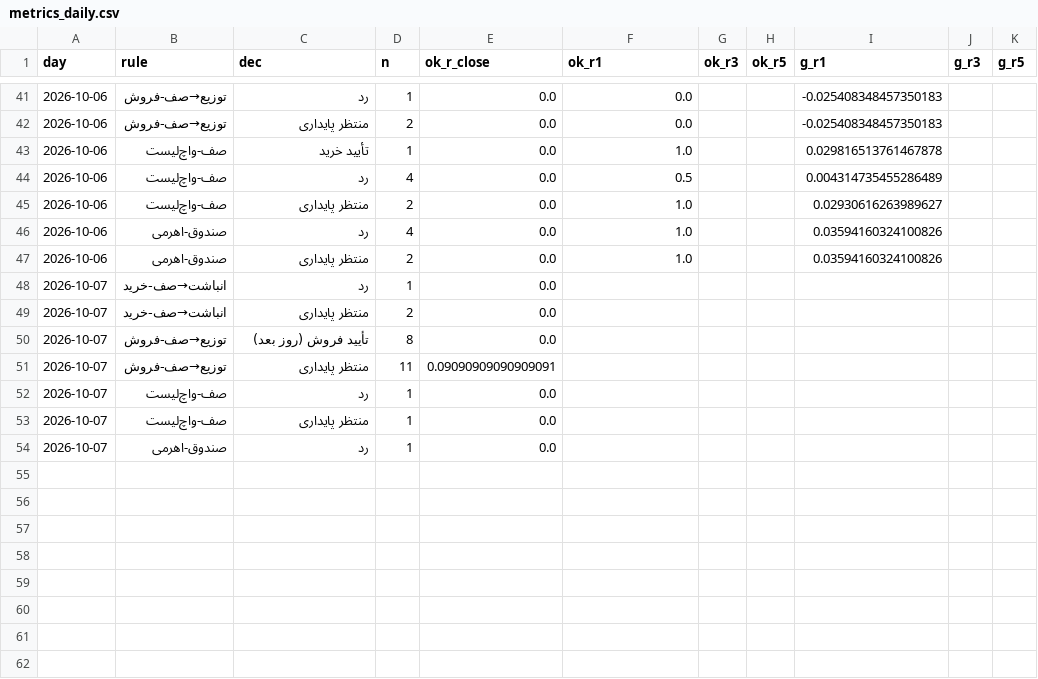
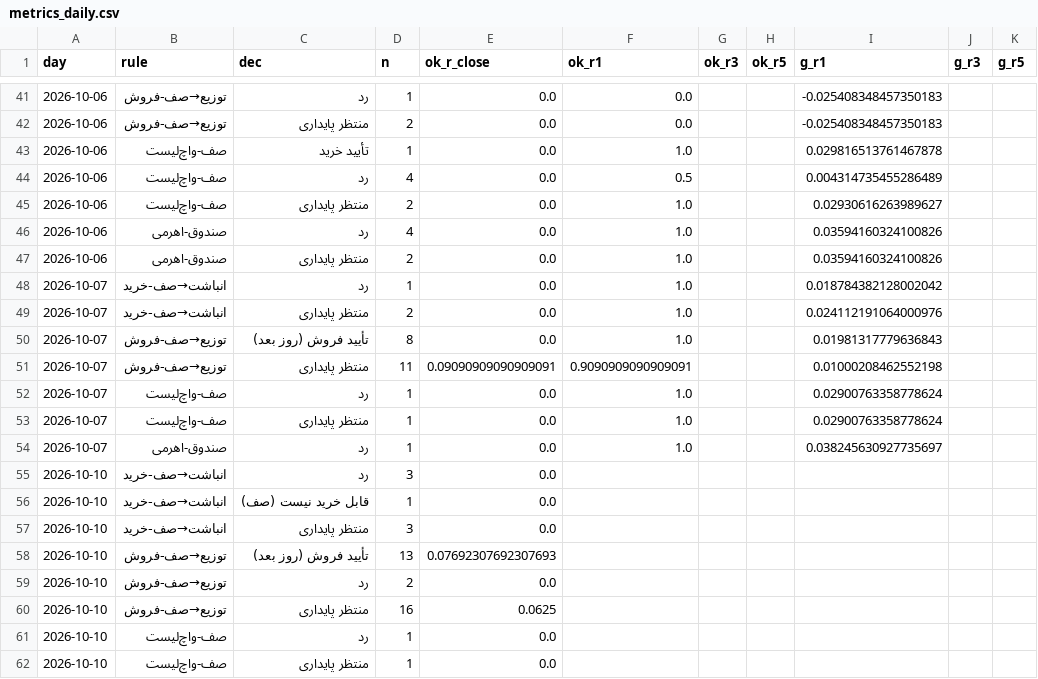
Before and after one commit to alitamizi/tse-model, a CSV file: state/metrics_daily.csv, drawn as a sheet; only a part is shown, gaps mark what is left out; the diff covers the shown part only.

```diff
--- a/state/metrics_daily.csv
+++ b/state/metrics_daily.csv
@@ -47,8 +47,16 @@ day,rule,dec,n,ok_r_close,ok_r1,ok_r3,ok_r5,g_r1,g_r3,g_r5
 2026-10-06,صندوق-اهرمی,منتظر پایداری,2,0.0,1.0,,,0.03594160324100826,,
-2026-10-07,انباشت→صف-خرید,رد,1,0.0,,,,,,
-2026-10-07,انباشت→صف-خرید,منتظر پایداری,2,0.0,,,,,,
-2026-10-07,توزیع→صف-فروش,تأیید فروش (روز بعد),8,0.0,,,,,,
-2026-10-07,توزیع→صف-فروش,منتظر پایداری,11,0.09090909090909091,,,,,,
-2026-10-07,صف-واچ‌لیست,رد,1,0.0,,,,,,
-2026-10-07,صف-واچ‌لیست,منتظر پایداری,1,0.0,,,,,,
-2026-10-07,صندوق-اهرمی,رد,1,0.0,,,,,,
+2026-10-07,انباشت→صف-خرید,رد,1,0.0,1.0,,,0.018784382128002042,,
+2026-10-07,انباشت→صف-خرید,منتظر پایداری,2,0.0,1.0,,,0.024112191064000976,,
+2026-10-07,توزیع→صف-فروش,تأیید فروش (روز بعد),8,0.0,1.0,,,0.01981317779636843,,
+2026-10-07,توزیع→صف-فروش,منتظر پایداری,11,0.09090909090909091,0.9090909090909091,,,0.01000208462552198,,
+2026-10-07,صف-واچ‌لیست,رد,1,0.0,1.0,,,0.02900763358778624,,
+2026-10-07,صف-واچ‌لیست,منتظر پایداری,1,0.0,1.0,,,0.02900763358778624,,
+2026-10-07,صندوق-اهرمی,رد,1,0.0,1.0,,,0.038245630927735697,,
+2026-10-10,انباشت→صف-خرید,رد,3,0.0,,,,,,
+2026-10-10,انباشت→صف-خرید,قابل خرید نیست (صف),1,0.0,,,,,,
+2026-10-10,انباشت→صف-خرید,منتظر پایداری,3,0.0,,,,,,
+2026-10-10,توزیع→صف-فروش,تأیید فروش (روز بعد),13,0.07692307692307693,,,,,,
+2026-10-10,توزیع→صف-فروش,رد,2,0.0,,,,,,
+2026-10-10,توزیع→صف-فروش,منتظر پایداری,16,0.0625,,,,,,
+2026-10-10,صف-واچ‌لیست,رد,1,0.0,,,,,,
+2026-10-10,صف-واچ‌لیست,منتظر پایداری,1,0.0,,,,,,
```
Also changed, not shown: 52 edited cells elsewhere in this file, state/five_scores.csv, 5 other files.
